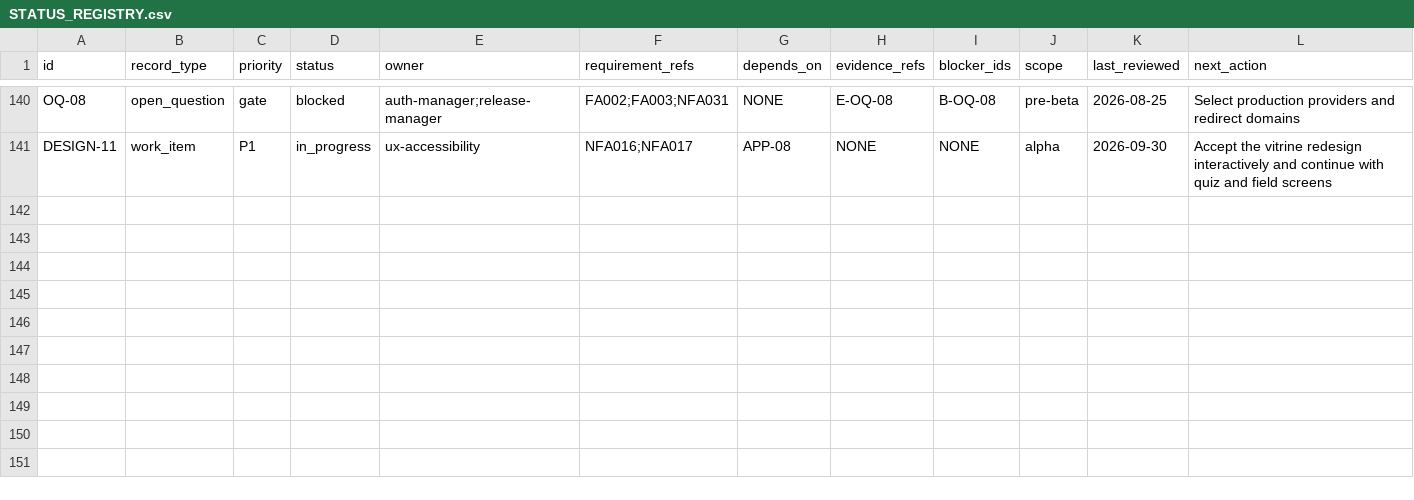
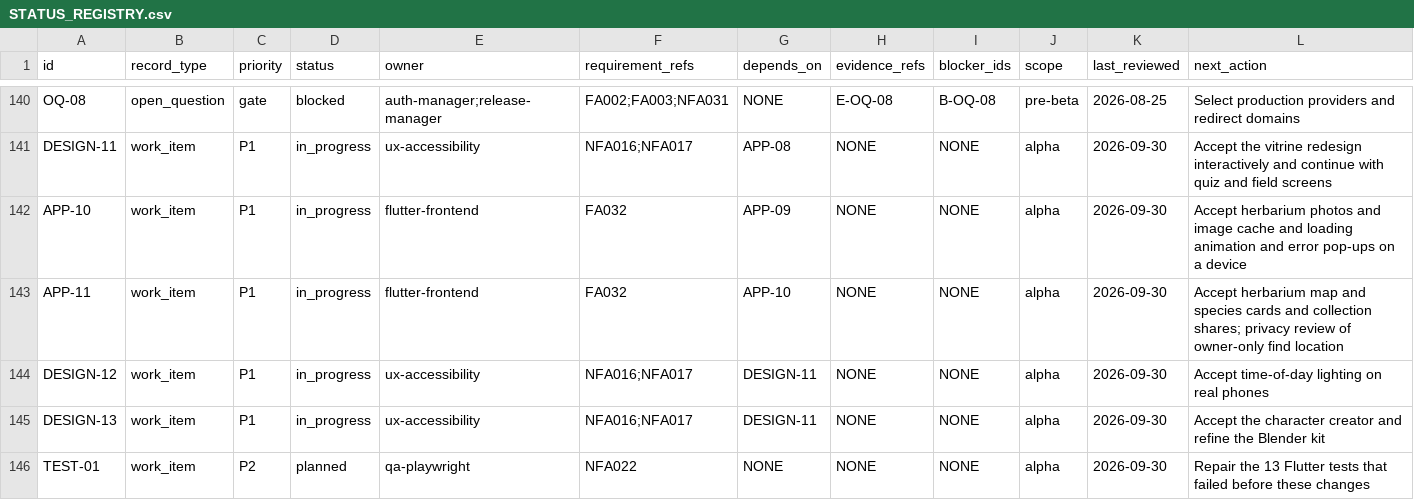
Before and after one commit to noahilli/plantini, a CSV file: knowledge/state/STATUS_REGISTRY.csv, drawn as a sheet; only a part is shown, gaps mark what is left out; the diff names each change by its address in the sheet, - before the commit and + after, or states it on an @@ line.

Commit message:
docs (APP-10) register the new task ids in the status registry

```diff
--- a/knowledge/state/STATUS_REGISTRY.csv
+++ b/knowledge/state/STATUS_REGISTRY.csv
+row 142: APP-10 | work_item | P1 | in_progress | flutter-frontend | FA032 | APP-09 | NONE | NONE | alpha | 2026-09-30 | Accept herbarium photos and image cache and loading animation and error pop-ups on a device
+row 143: APP-11 | work_item | P1 | in_progress | flutter-frontend | FA032 | APP-10 | NONE | NONE | alpha | 2026-09-30 | Accept herbarium map and species cards and collection shares; privacy review of owner-only find location
+row 144: DESIGN-12 | work_item | P1 | in_progress | ux-accessibility | NFA016;NFA017 | DESIGN-11 | NONE | NONE | alpha | 2026-09-30 | Accept time-of-day lighting on real phones
+row 145: DESIGN-13 | work_item | P1 | in_progress | ux-accessibility | NFA016;NFA017 | DESIGN-11 | NONE | NONE | alpha | 2026-09-30 | Accept the character creator and refine the Blender kit
+row 146: TEST-01 | work_item | P2 | planned | qa-playwright | NFA022 | NONE | NONE | NONE | alpha | 2026-09-30 | Repair the 13 Flutter tests that failed before these changes
```
